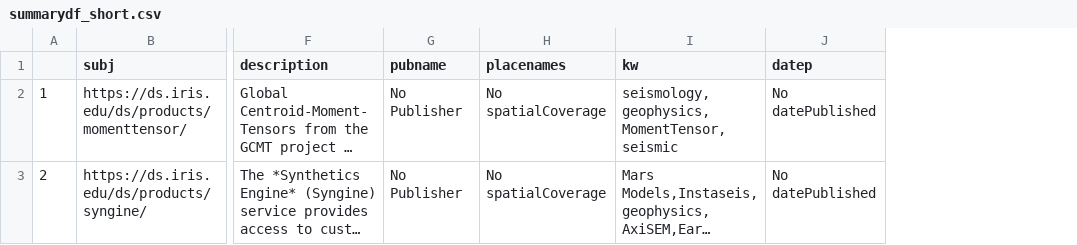
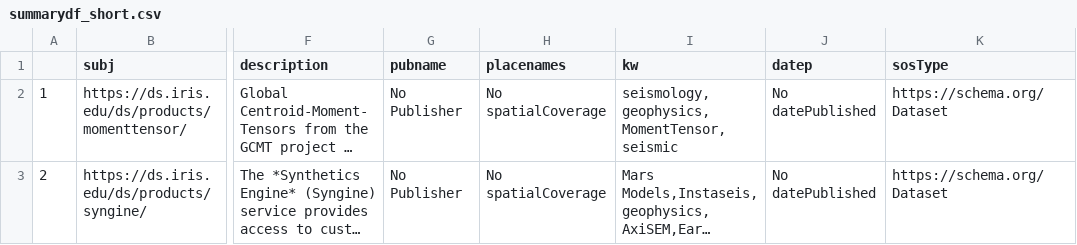
Before and after one commit to earthcube/earthcube_utilities, a CSV file: earthcube_utilities/resources/testing/summarydf_short.csv, drawn as a sheet; only a part is shown, gaps mark what is left out; long unchanged cells end in …; the diff names each change by its address in the sheet, - before the commit and + after, or states it on an @@ line.

```diff
--- a/earthcube_utilities/resources/testing/summarydf_short.csv
+++ b/earthcube_utilities/resources/testing/summarydf_short.csv
+column K (sosType), rows 2-3: https://schema.org/Dataset | https://schema.org/Dataset
```
Also changed, not shown: 9 other files.
